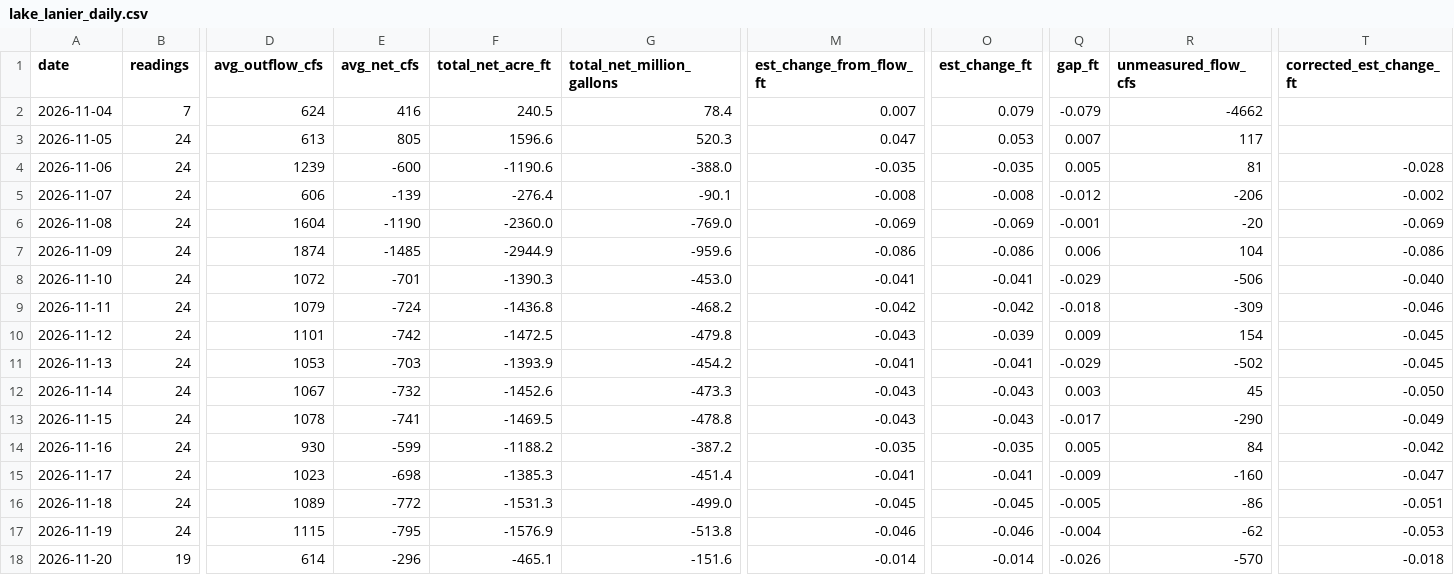
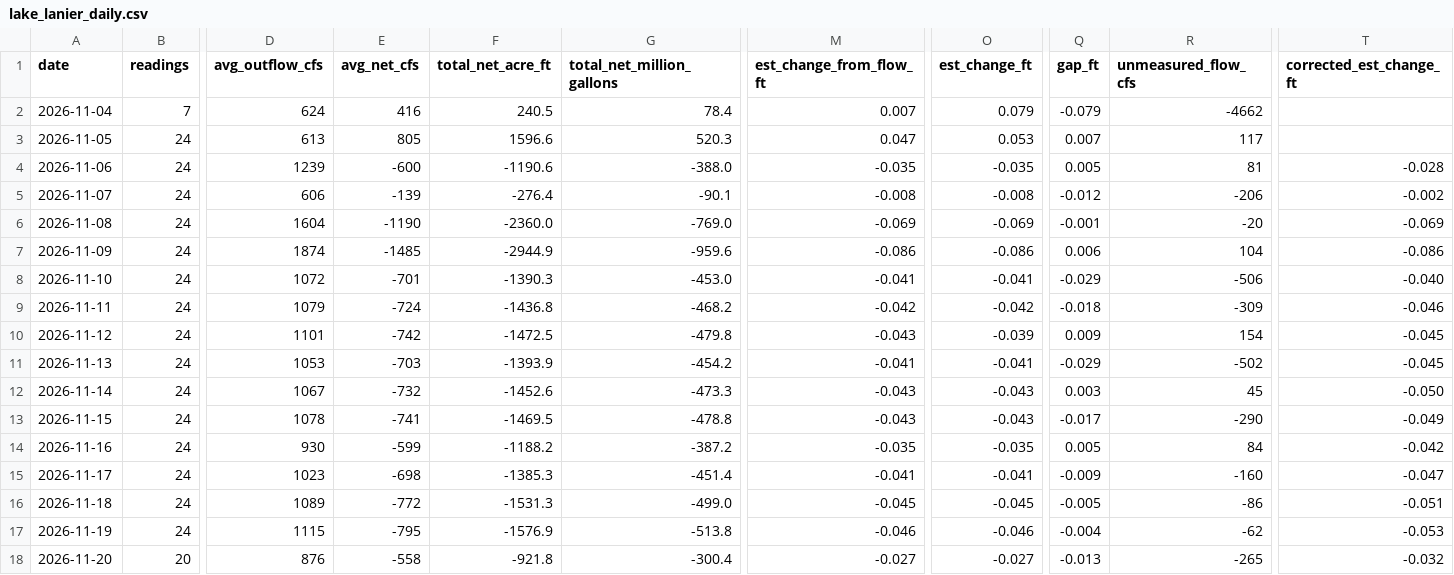
Before and after one commit to rjcanfield139-thwg/lake-lanier-logger, a CSV file: data/lake_lanier_daily.csv, drawn as a sheet; only a part is shown, gaps mark what is left out; the diff names each change by its address in the sheet, - before the commit and + after, or states it on an @@ line.

```diff
--- a/data/lake_lanier_daily.csv
+++ b/data/lake_lanier_daily.csv
-B18 (readings): 19
+B18 (readings): 20
-D18 (avg_outflow_cfs): 614
+D18 (avg_outflow_cfs): 876
-E18 (avg_net_cfs): -296
+E18 (avg_net_cfs): -558
-F18 (total_net_acre_ft): -465.1
+F18 (total_net_acre_ft): -921.8
-G18 (total_net_million_gallons): -151.6
+G18 (total_net_million_gallons): -300.4
-M18 (est_change_from_flow_ft): -0.014
+M18 (est_change_from_flow_ft): -0.027
-O18 (est_change_ft): -0.014
+O18 (est_change_ft): -0.027
-Q18 (gap_ft): -0.026
+Q18 (gap_ft): -0.013
-R18 (unmeasured_flow_cfs): -570
+R18 (unmeasured_flow_cfs): -265
-T18 (corrected_est_change_ft): -0.018
+T18 (corrected_est_change_ft): -0.032
```
Also changed, not shown: data/lake_lanier_log.csv.
